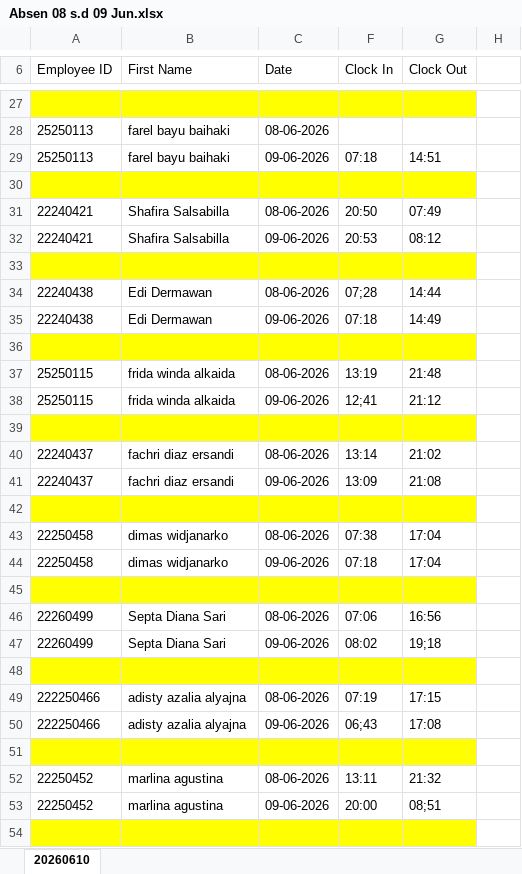
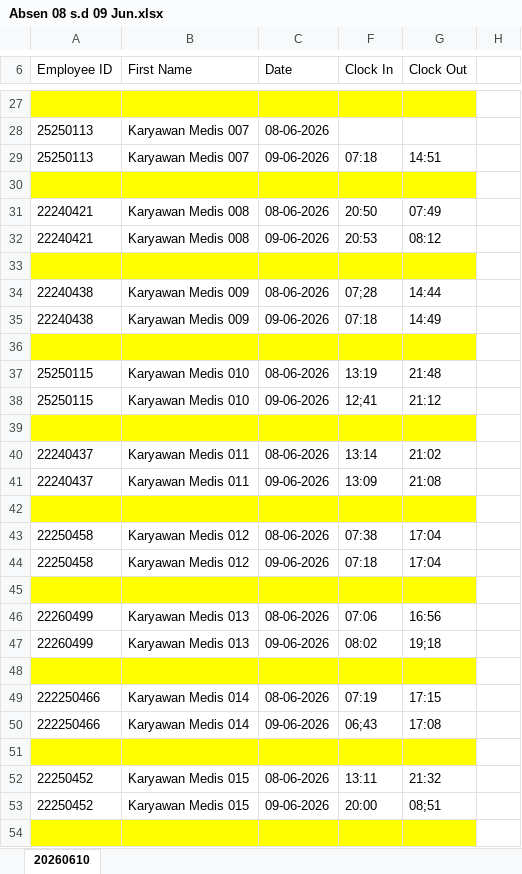
Before and after one commit to DIMFAQ/RSBA, an Excel workbook: database/seeders/files/Absen 08 s.d 09 Jun.xlsx, sheet 20260610, drawn as a sheet; only a part is shown, gaps mark what is left out; values as stored, in another font and other column widths than the file's, no borders; the diff covers the shown part only; the diff names each change by its address in the sheet, - before the commit and + after, or states it on an @@ line.

```diff
--- a/database/seeders/files/Absen 08 s.d 09 Jun.xlsx (sheet 20260610)
+++ b/database/seeders/files/Absen 08 s.d 09 Jun.xlsx (sheet 20260610)
-B28:B29 (First Name): farel bayu baihaki
+B28:B29 (First Name): Karyawan Medis 007
-B31:B32 (First Name): Shafira Salsabilla
+B31:B32 (First Name): Karyawan Medis 008
-B34:B35 (First Name): Edi Dermawan
+B34:B35 (First Name): Karyawan Medis 009
-B37:B38 (First Name): frida winda alkaida
+B37:B38 (First Name): Karyawan Medis 010
-B40:B41 (First Name): fachri diaz ersandi
+B40:B41 (First Name): Karyawan Medis 011
-B43:B44 (First Name): dimas widjanarko
+B43:B44 (First Name): Karyawan Medis 012
-B46:B47 (First Name): Septa Diana Sari
+B46:B47 (First Name): Karyawan Medis 013
-B49:B50 (First Name): adisty azalia alyajna
+B49:B50 (First Name): Karyawan Medis 014
-B52:B53 (First Name): marlina agustina
+B52:B53 (First Name): Karyawan Medis 015
```
Also changed, not shown: 582 edited cells elsewhere in this sheet, 6 other files.
